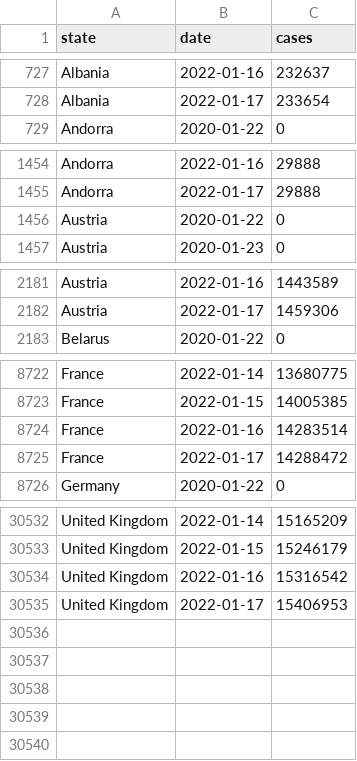
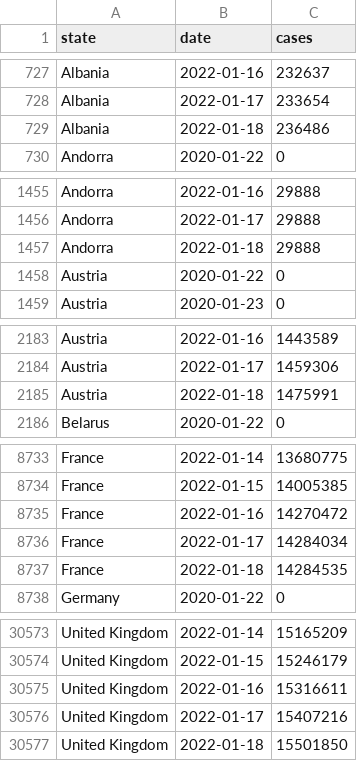
Before and after one commit to custompointofview/covid-19, a CSV file: realtime-rt/collections/eu_daily_cases_cssegi.csv, drawn as a sheet; only a part is shown, gaps mark what is left out; the diff covers the shown part only.

```diff
--- a/realtime-rt/collections/eu_daily_cases_cssegi.csv
+++ b/realtime-rt/collections/eu_daily_cases_cssegi.csv
@@ -728,2 +728,3 @@ Albania,2022-01-16,232637
 Albania,2022-01-17,233654
+Albania,2022-01-18,236486
 Andorra,2020-01-22,0
@@ -1455,2 +1456,3 @@ Andorra,2022-01-16,29888
 Andorra,2022-01-17,29888
+Andorra,2022-01-18,29888
 Austria,2020-01-22,0
@@ -2182,2 +2184,3 @@ Austria,2022-01-16,1443589
 Austria,2022-01-17,1459306
+Austria,2022-01-18,1475991
 Belarus,2020-01-22,0
@@ -8723,4 +8734,5 @@ France,2022-01-14,13680775
 France,2022-01-15,14005385
-France,2022-01-16,14283514
-France,2022-01-17,14288472
+France,2022-01-16,14270472
+France,2022-01-17,14284034
+France,2022-01-18,14284535
 Germany,2020-01-22,0
@@ -30533,3 +30574,4 @@ United Kingdom,2022-01-14,15165209
 United Kingdom,2022-01-15,15246179
-United Kingdom,2022-01-16,15316542
-United Kingdom,2022-01-17,15406953
+United Kingdom,2022-01-16,15316611
+United Kingdom,2022-01-17,15407216
+United Kingdom,2022-01-18,15501850
```
Also changed, not shown: 37 added rows elsewhere in this file, realtime-rt/collections/ro_daily_cases_code.csv, realtime-rt/collections/ro_daily_cases_county.csv, 22 other files.
